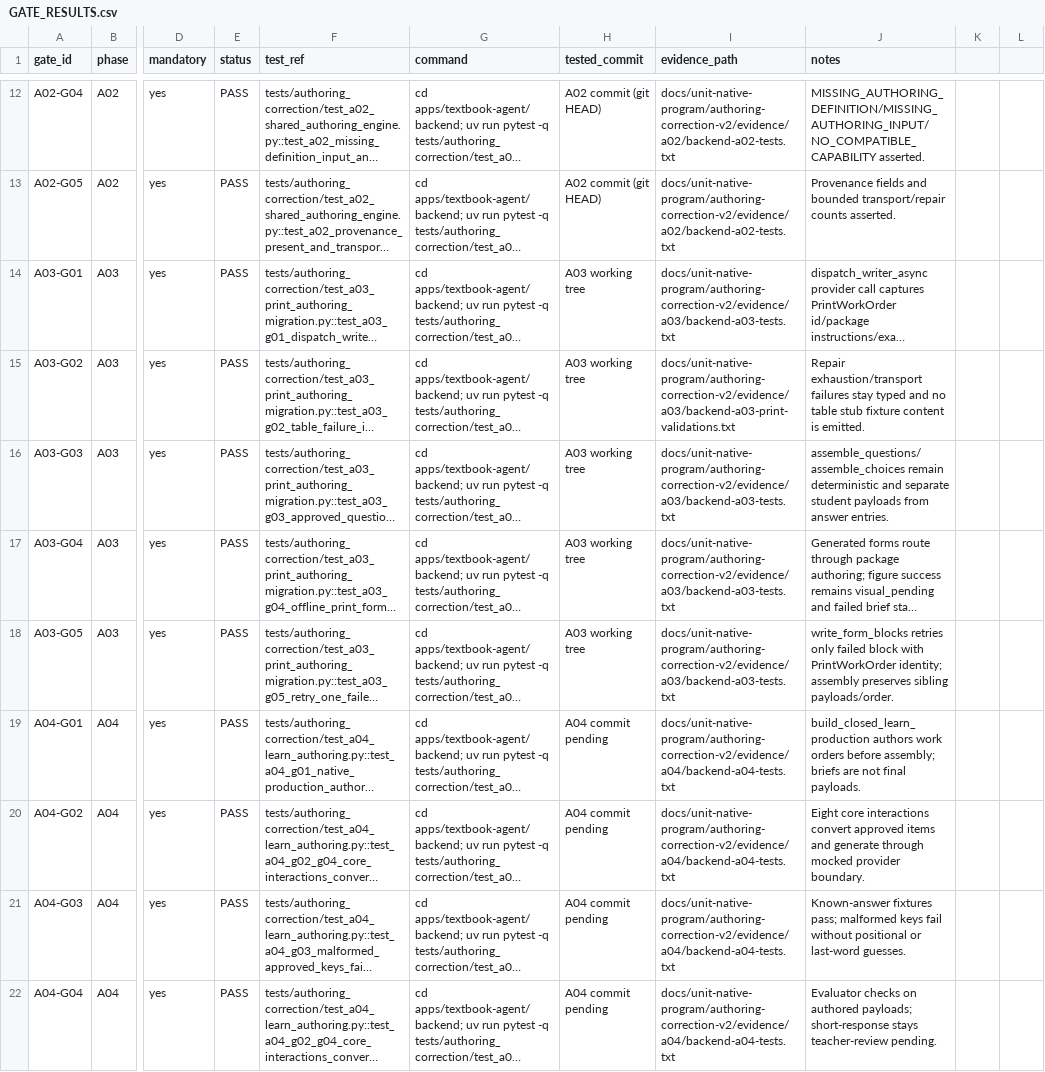
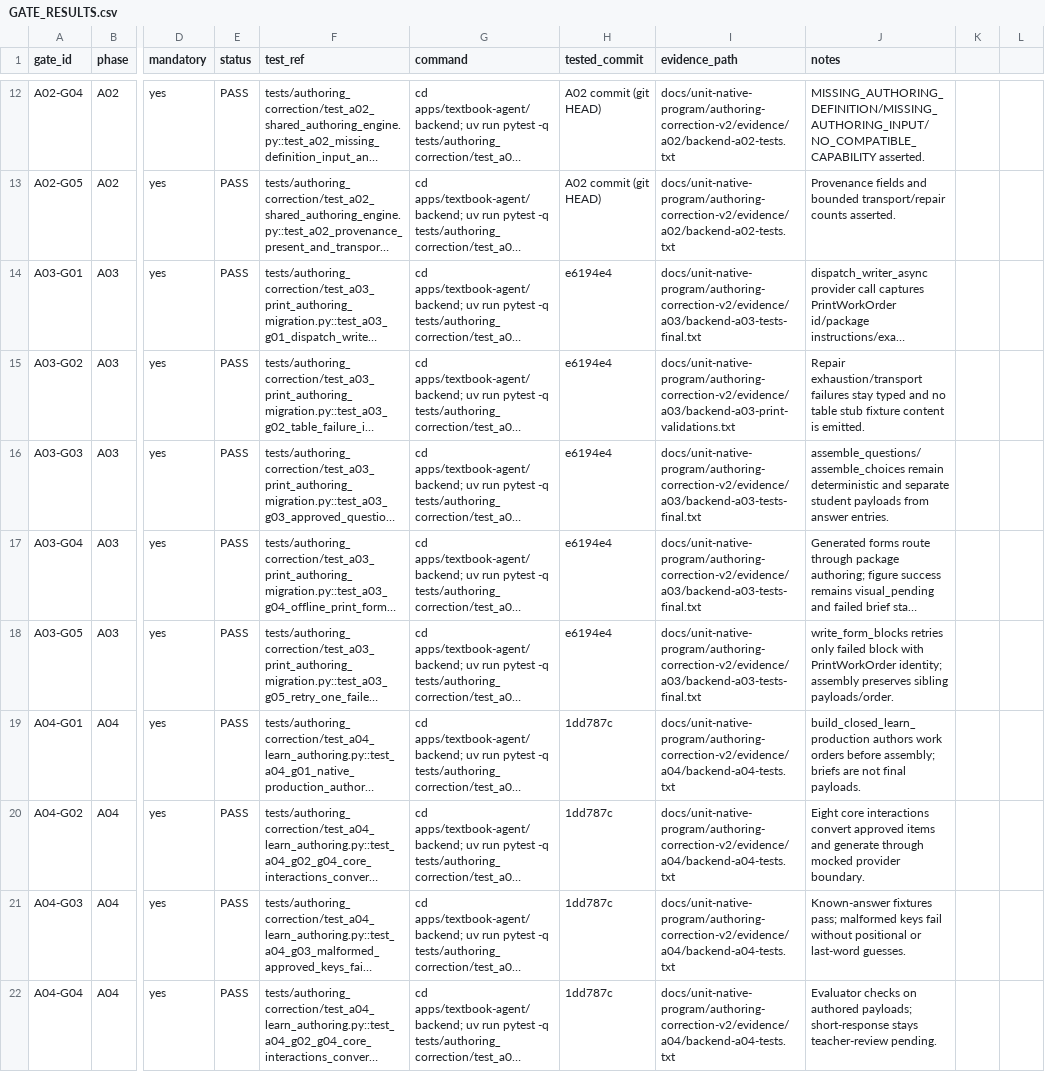
Before and after one commit to richiewaweru/lectio-xplore-monorepo, a CSV file: docs/unit-native-program/authoring-correction-v2/tracking/GATE_RESULTS.csv, drawn as a sheet; only a part is shown, gaps mark what is left out; long unchanged cells end in …; the diff covers the shown part only; the diff names each change by its address in the sheet, - before the commit and + after, or states it on an @@ line.

```diff
--- a/docs/unit-native-program/authoring-correction-v2/tracking/GATE_RESULTS.csv
+++ b/docs/unit-native-program/authoring-correction-v2/tracking/GATE_RESULTS.csv
-H14:H18 (tested_commit): A03 working tree
+H14:H18 (tested_commit): e6194e4
-I14 (evidence_path): docs/unit-native-program/authoring-correction-v2/evidence/a03/backend-a03-tests.txt
+I14 (evidence_path): docs/unit-native-program/authoring-correction-v2/evidence/a03/backend-a03-tests-final.txt
-I16:I18 (evidence_path): docs/unit-native-program/authoring-correction-v2/evidence/a03/backend-a03-tests.txt
+I16:I18 (evidence_path): docs/unit-native-program/authoring-correction-v2/evidence/a03/backend-a03-tests-final.txt
-H19:H22 (tested_commit): A04 commit pending
+H19:H22 (tested_commit): 1dd787c
```
Also changed, not shown: 8 edited cells elsewhere in this file, 9 other files.
